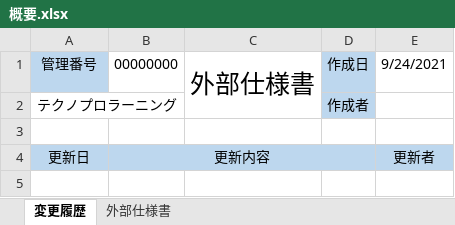
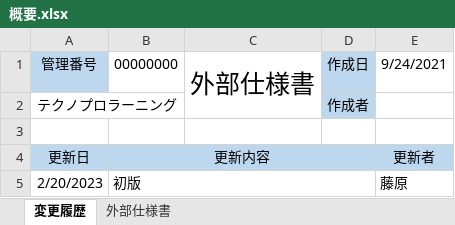
Before and after one commit to kosyougun/AttendanceManagementDoc, an Excel workbook: 3.勤怠管理アプリ/04_外部仕様書/1.概要/概要.xlsx, sheet 変更履歴, drawn as a sheet; values as stored, in another font and other column widths than the file's, no borders; the diff names each change by its address in the sheet, - before the commit and + after, or states it on an @@ line.

```diff
--- a/3.勤怠管理アプリ/04_外部仕様書/1.概要/概要.xlsx (sheet 変更履歴)
+++ b/3.勤怠管理アプリ/04_外部仕様書/1.概要/概要.xlsx (sheet 変更履歴)
+row 5: 2/20/2023 | 初版 |  |  | 藤原
```
Also changed, not shown: sheet 外部仕様書, charts or pictures, 3.勤怠管理アプリ/04_外部仕様書/2.機能設計/機能一覧.xlsx, 3.勤怠管理アプリ/04_外部仕様書/3.テーブル・ファイル設計/ER図.xlsx, 2 other files.
